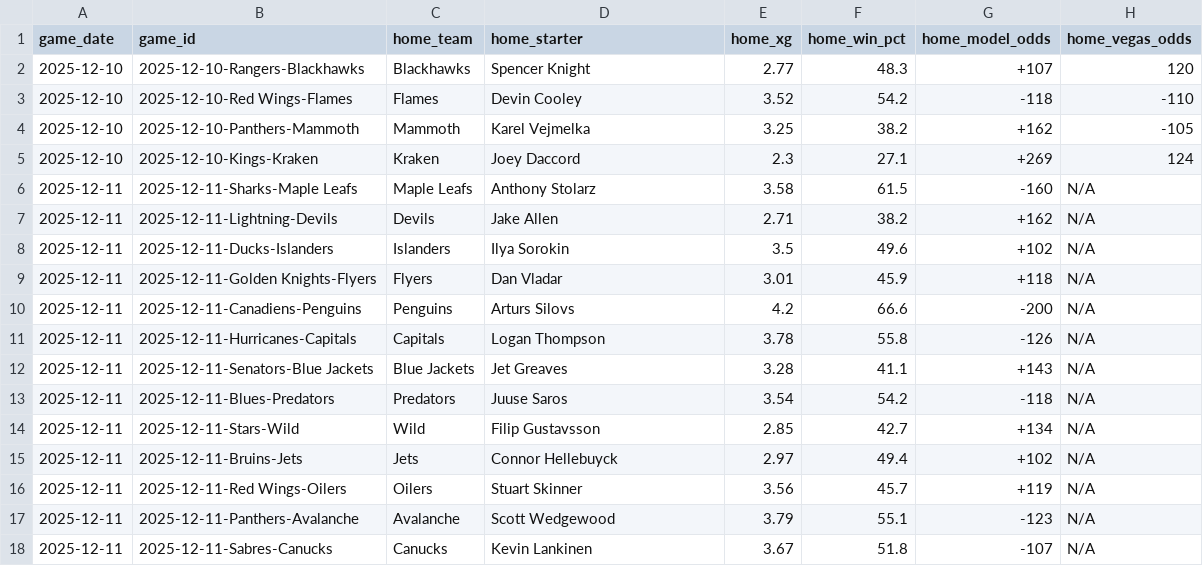
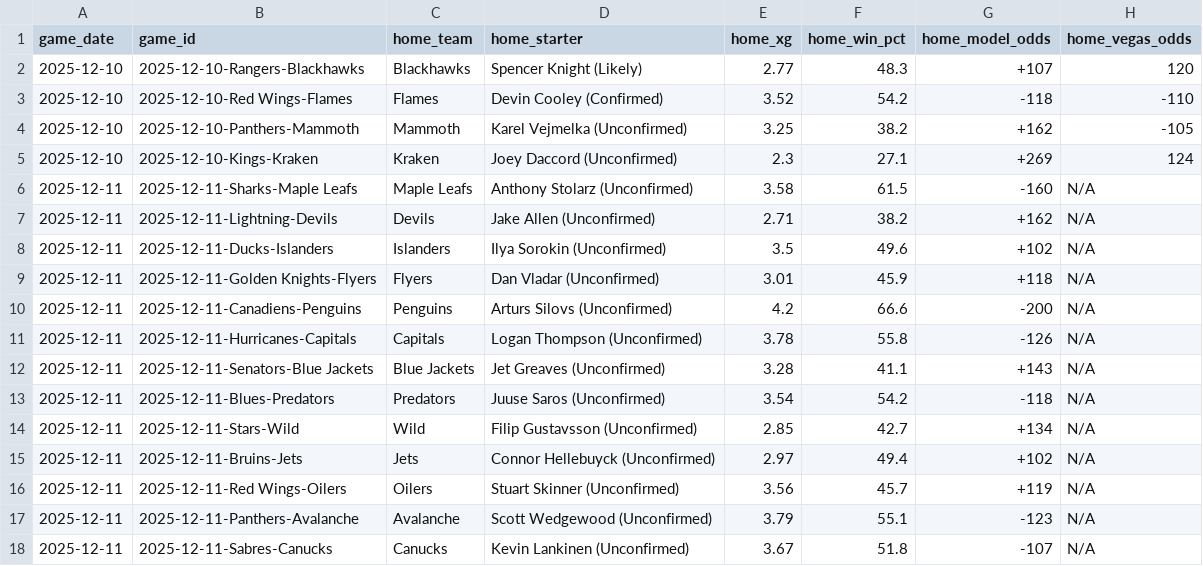
Before and after one commit to alexgarrison2/axiom, a CSV file: data/predictions_detailed.csv, drawn as a sheet; only a part is shown; the diff names each change by its address in the sheet, - before the commit and + after, or states it on an @@ line.

Commit message:
goalie updates

```diff
--- a/data/predictions_detailed.csv
+++ b/data/predictions_detailed.csv
-D2 (home_starter): Spencer Knight
+D2 (home_starter): Spencer Knight (Likely)
-D3 (home_starter): Devin Cooley
+D3 (home_starter): Devin Cooley (Confirmed)
-D4 (home_starter): Karel Vejmelka
+D4 (home_starter): Karel Vejmelka (Unconfirmed)
-D5 (home_starter): Joey Daccord
+D5 (home_starter): Joey Daccord (Unconfirmed)
-D6 (home_starter): Anthony Stolarz
+D6 (home_starter): Anthony Stolarz (Unconfirmed)
-D7 (home_starter): Jake Allen
+D7 (home_starter): Jake Allen (Unconfirmed)
-D8 (home_starter): Ilya Sorokin
+D8 (home_starter): Ilya Sorokin (Unconfirmed)
-D9 (home_starter): Dan Vladar
+D9 (home_starter): Dan Vladar (Unconfirmed)
-D10 (home_starter): Arturs Silovs
+D10 (home_starter): Arturs Silovs (Unconfirmed)
-D11 (home_starter): Logan Thompson
+D11 (home_starter): Logan Thompson (Unconfirmed)
-D12 (home_starter): Jet Greaves
+D12 (home_starter): Jet Greaves (Unconfirmed)
-D13 (home_starter): Juuse Saros
+D13 (home_starter): Juuse Saros (Unconfirmed)
-D14 (home_starter): Filip Gustavsson
+D14 (home_starter): Filip Gustavsson (Unconfirmed)
-D15 (home_starter): Connor Hellebuyck
+D15 (home_starter): Connor Hellebuyck (Unconfirmed)
-D16 (home_starter): Stuart Skinner
+D16 (home_starter): Stuart Skinner (Unconfirmed)
-D17 (home_starter): Scott Wedgewood
+D17 (home_starter): Scott Wedgewood (Unconfirmed)
-D18 (home_starter): Kevin Lankinen
+D18 (home_starter): Kevin Lankinen (Unconfirmed)
```
Also changed, not shown: 1 other file.
